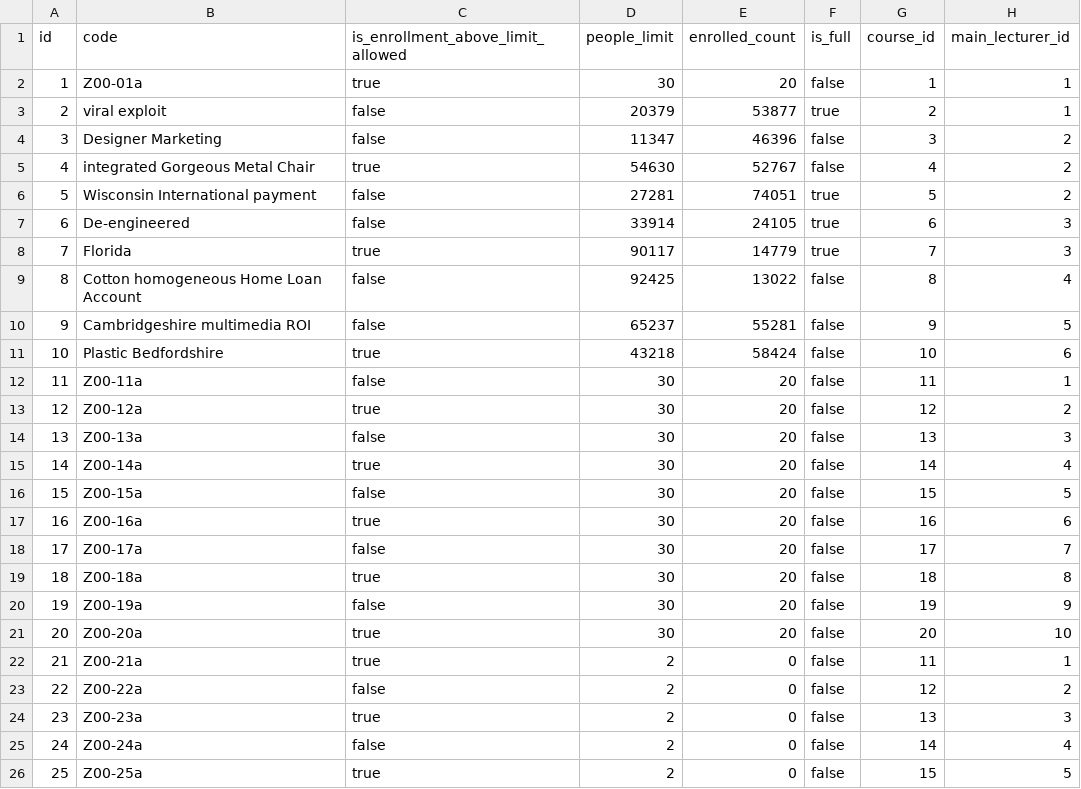
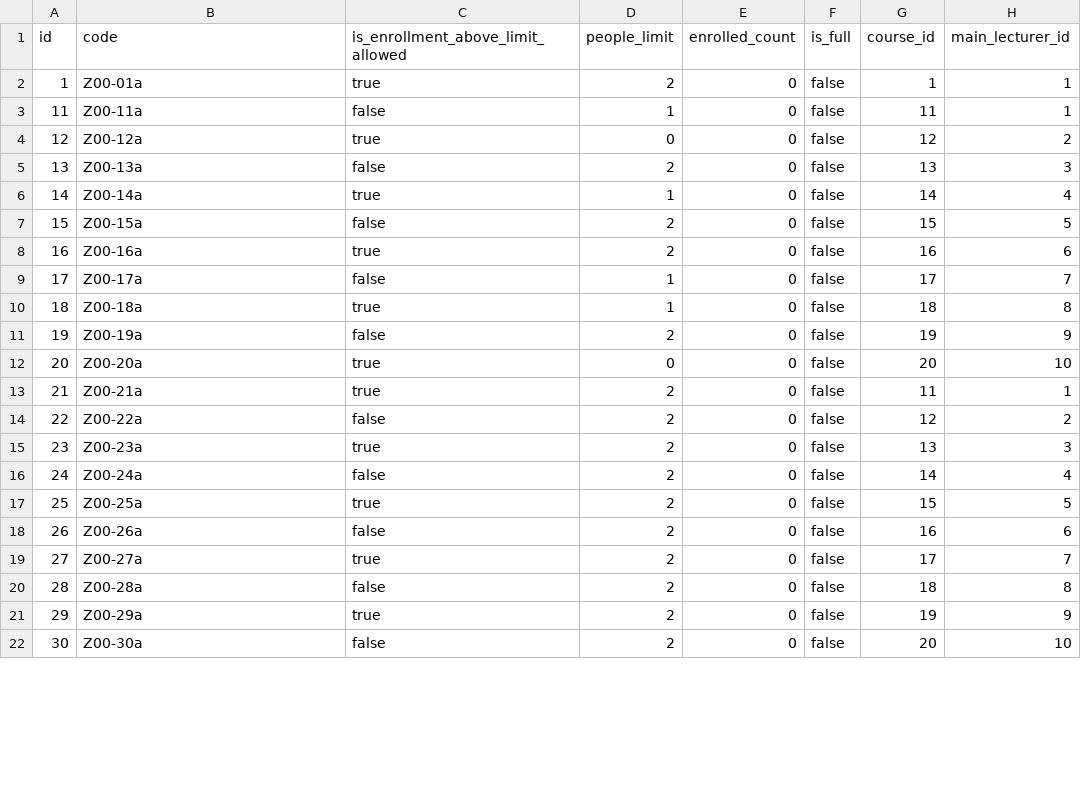
Before and after one commit to radiator0/psi-enrollments, a CSV file: src/main/resources/config/liquibase/fake-data/class_group.csv, drawn as a sheet; only a part is shown; the shorter side is filled out with more unchanged rows; the diff covers the shown part only.

```diff
--- a/src/main/resources/config/liquibase/fake-data/class_group.csv
+++ b/src/main/resources/config/liquibase/fake-data/class_group.csv
@@ -1,22 +1,13 @@
 id;code;is_enrollment_above_limit_allowed;people_limit;enrolled_count;is_full;course_id;main_lecturer_id
-1;Z00-01a;true;30;20;false;1;1
-2;viral exploit;false;20379;53877;true;2;1
-3;Designer Marketing;false;11347;46396;false;3;2
-4;integrated Gorgeous Metal Chair;true;54630;52767;false;4;2
-5;Wisconsin International payment;false;27281;74051;true;5;2
-6;De-engineered;false;33914;24105;true;6;3
-7;Florida;true;90117;14779;true;7;3
-8;Cotton homogeneous Home Loan Account;false;92425;13022;false;8;4
-9;Cambridgeshire multimedia ROI;false;65237;55281;false;9;5
-10;Plastic Bedfordshire;true;43218;58424;false;10;6
-11;Z00-11a;false;30;20;false;11;1
-12;Z00-12a;true;30;20;false;12;2
-13;Z00-13a;false;30;20;false;13;3
-14;Z00-14a;true;30;20;false;14;4
-15;Z00-15a;false;30;20;false;15;5
-16;Z00-16a;true;30;20;false;16;6
-17;Z00-17a;false;30;20;false;17;7
-18;Z00-18a;true;30;20;false;18;8
-19;Z00-19a;false;30;20;false;19;9
-20;Z00-20a;true;30;20;false;20;10
+1;Z00-01a;true;2;0;false;1;1
+11;Z00-11a;false;1;0;false;11;1
+12;Z00-12a;true;0;0;false;12;2
+13;Z00-13a;false;2;0;false;13;3
+14;Z00-14a;true;1;0;false;14;4
+15;Z00-15a;false;2;0;false;15;5
+16;Z00-16a;true;2;0;false;16;6
+17;Z00-17a;false;1;0;false;17;7
+18;Z00-18a;true;1;0;false;18;8
+19;Z00-19a;false;2;0;false;19;9
+20;Z00-20a;true;0;0;false;20;10
 21;Z00-21a;true;2;0;false;11;1
```
Also changed, not shown: 26 edited cells elsewhere in this file, src/main/resources/config/liquibase/fake-data/building.csv, src/main/resources/config/liquibase/fake-data/class_schedule.csv, 31 other files.
